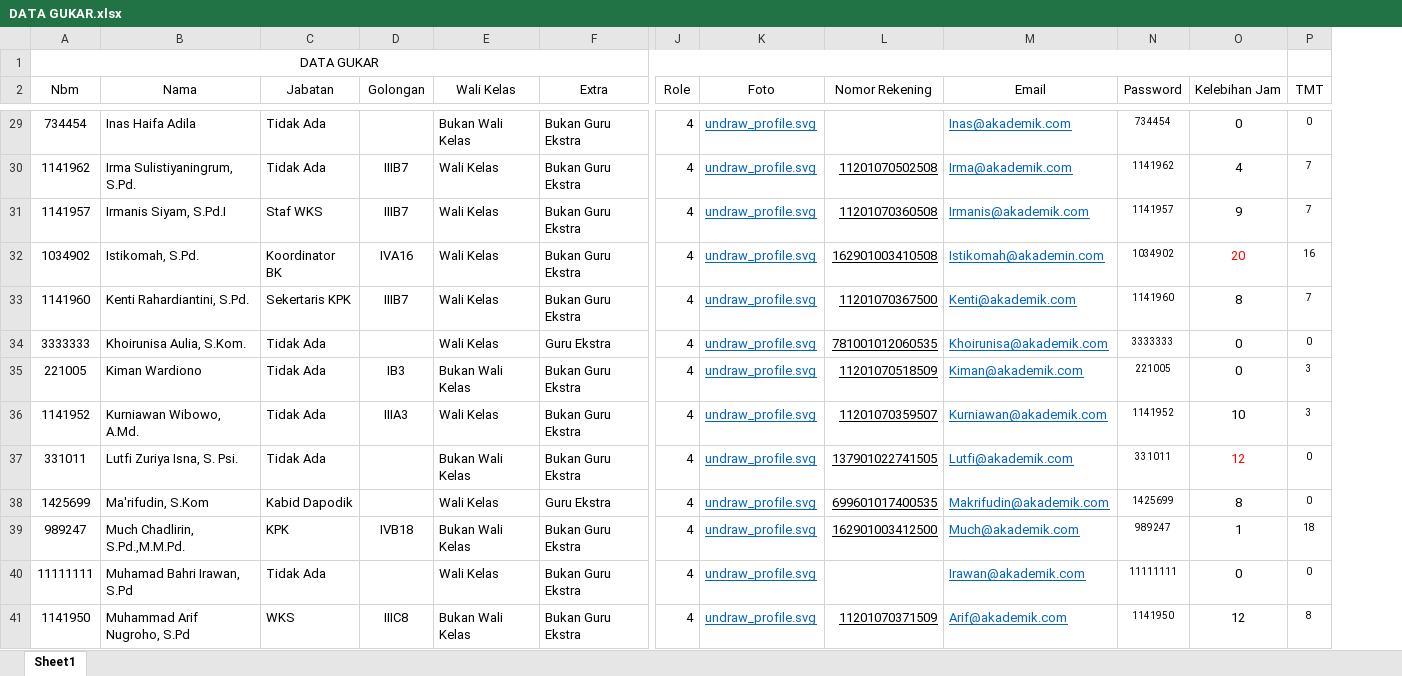
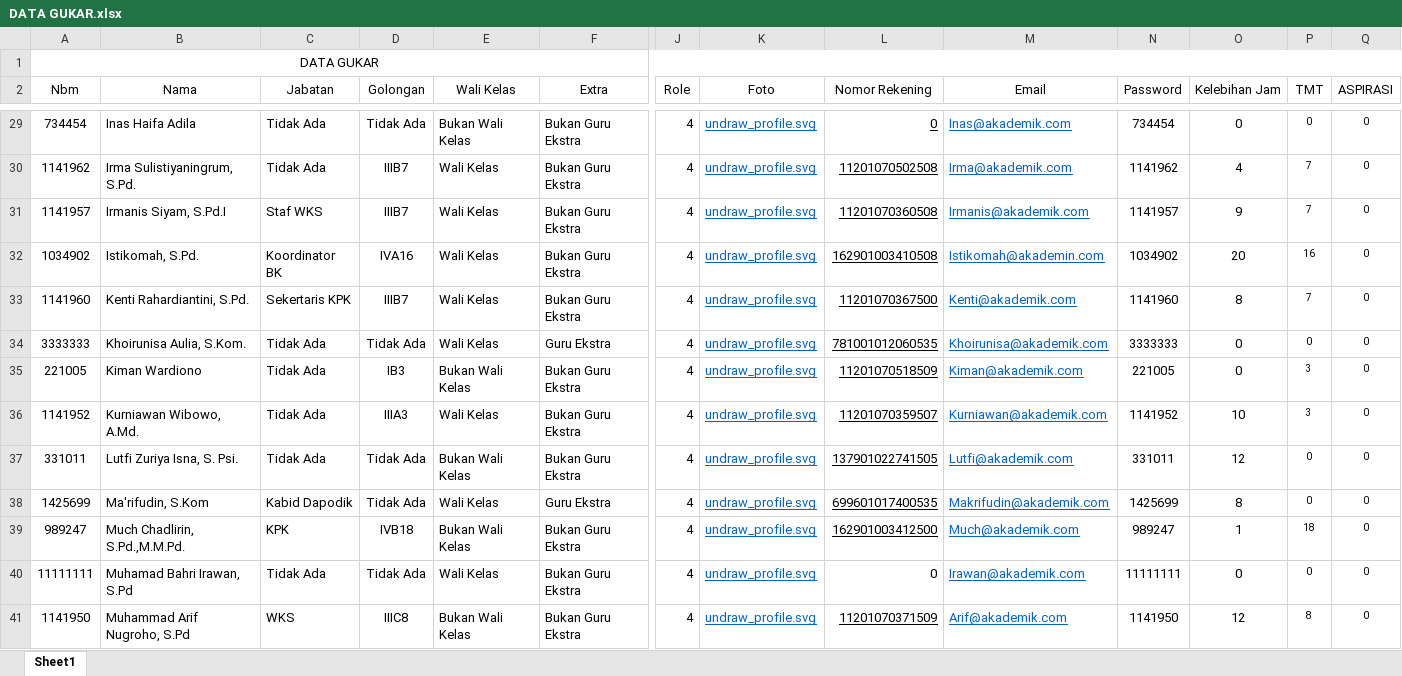
Before and after one commit to EliterDaneo/web-penggajian, an Excel workbook: asset/file/DATA GUKAR.xlsx, sheet Sheet1, drawn as a sheet; only a part is shown, gaps mark what is left out; values as stored, in another font and other column widths than the file's, no borders; removed rows and columns are numbered as before the commit, all else as after; the diff covers the shown part only; the diff names each change by its address in the sheet, - before the commit and + after, or states it on an @@ line.

```diff
--- a/asset/file/DATA GUKAR.xlsx (sheet Sheet1)
+++ b/asset/file/DATA GUKAR.xlsx (sheet Sheet1)
+column Q (ASPIRASI), rows 29-41: all 0
-A1:O1 merged
+A1:Q1 merged
-D29 (Golongan): (empty)
+D29 (Golongan): Tidak Ada
-L29 (Nomor Rekening): (empty)
+L29 (Nomor Rekening): 0
@@ N29:N41 text size: larger @@
-O32 text colour: #FF0000
+O32 text colour: black
-D34 (Golongan): (empty)
+D34 (Golongan): Tidak Ada
-D37:D38 (Golongan): (empty)
+D37:D38 (Golongan): Tidak Ada
-O37 text colour: #FF0000
+O37 text colour: black
-D40 (Golongan): (empty)
+D40 (Golongan): Tidak Ada
-L40 (Nomor Rekening): (empty)
+L40 (Nomor Rekening): 0
```
Also changed, not shown: 30 edited cells and cell formats elsewhere in this sheet, 11 other files.
